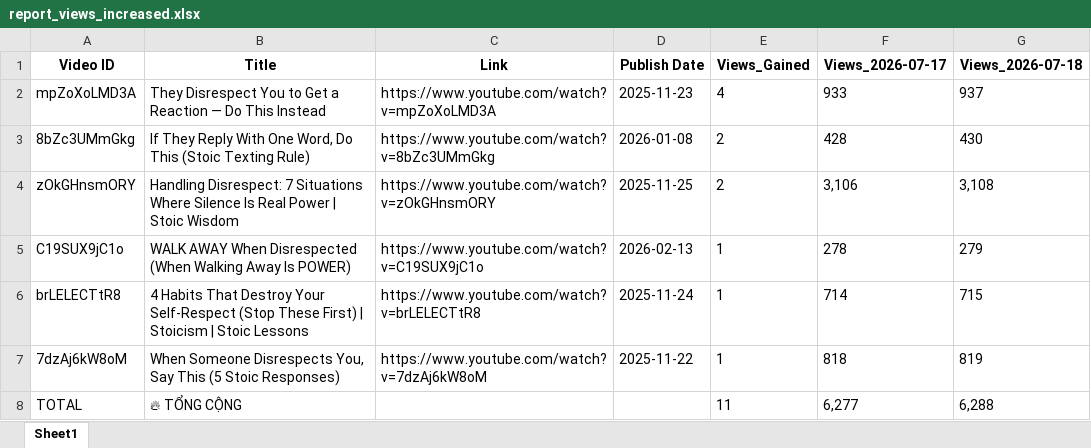
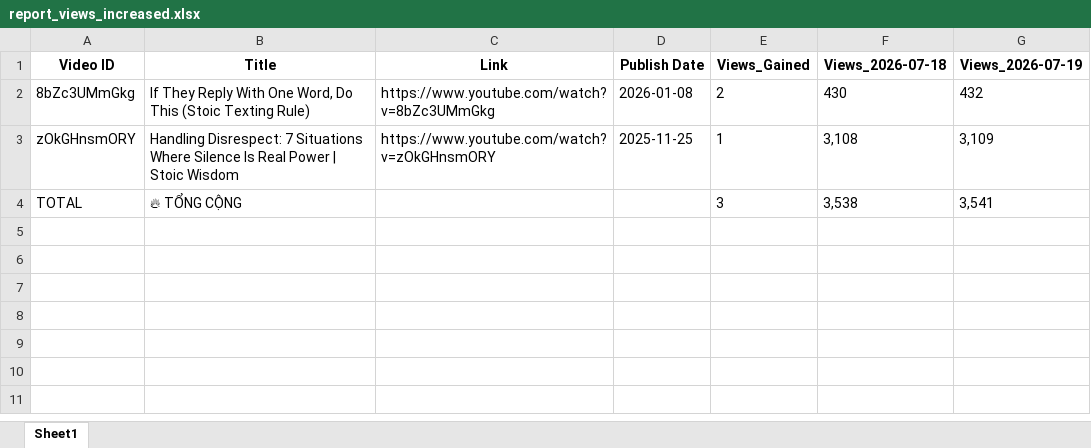
Before and after one commit to queen10022004-create/daily-views, an Excel workbook: report_views_increased.xlsx, sheet Sheet1, drawn as a sheet; values as stored, in another font and other column widths than the file's, no borders; removed rows and columns are numbered as before the commit, all else as after; the diff names each change by its address in the sheet, - before the commit and + after, or states it on an @@ line.

```diff
--- a/report_views_increased.xlsx (sheet Sheet1)
+++ b/report_views_increased.xlsx (sheet Sheet1)
-column F (Views_2026-07-17), rows 3-4: 428 | 3,106; row 8: 6,277
+column G (Views_2026-07-19), rows 2-4: 432 | 3,109 | 3,541
-row 2: mpZoXoLMD3A | They Disrespect You to Get a Reaction — Do This Instead | https://www.youtube.com/watch?v=mpZoXoLMD3A | 2025-11-23 | 4 | 933 | 937
-E3 (Views_Gained): 2
+E3 (Views_Gained): 1
-row 5: C19SUX9jC1o | WALK AWAY When Disrespected (When Walking Away Is POWER) | https://www.youtube.com/watch?v=C19SUX9jC1o | 2026-02-13 | 1 | 278 | 279
-row 6: brLELECTtR8 | 4 Habits That Destroy Your Self-Respect (Stop These First) | Stoicism | Stoic Lessons | https://www.youtube.com/watch?v=brLELECTtR8 | 2025-11-24 | 1 | 714 | 715
-row 7: 7dzAj6kW8oM | When Someone Disrespects You, Say This (5 Stoic Responses) | https://www.youtube.com/watch?v=7dzAj6kW8oM | 2025-11-22 | 1 | 818 | 819
-E4 (Views_Gained): 11
+E4 (Views_Gained): 3
-F4 (Views_2026-07-18): 6,288
+F4 (Views_2026-07-18): 3,538
```
Also changed, not shown: history_stoicether.xlsx.
